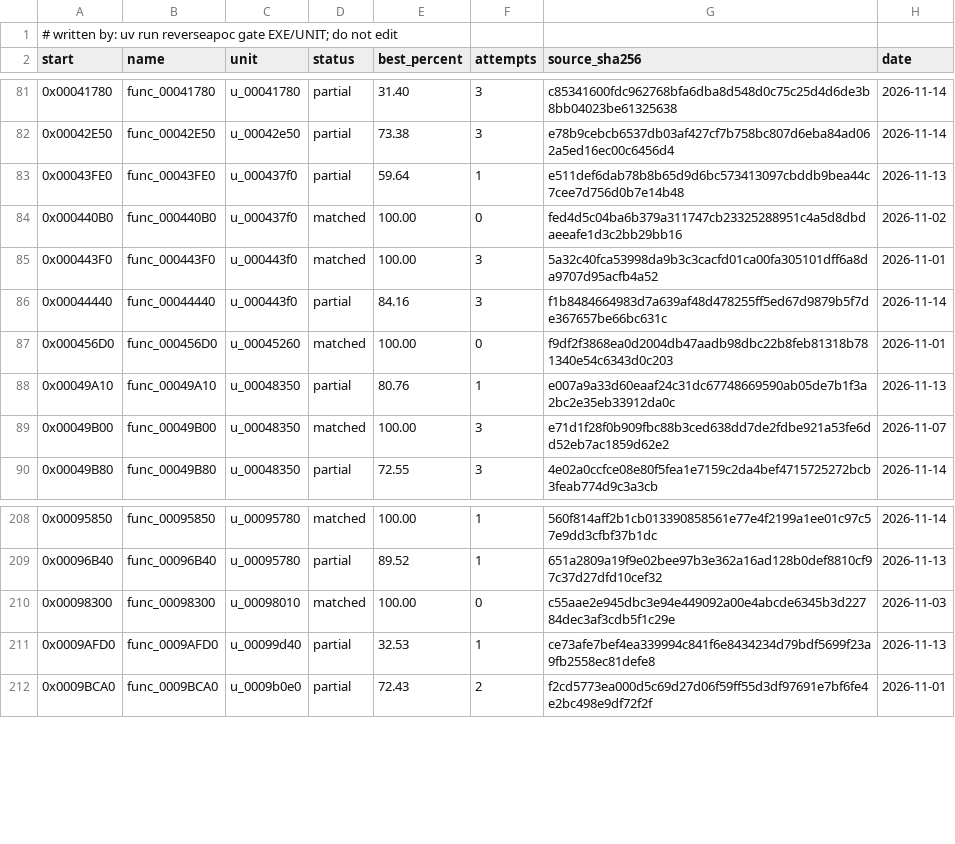
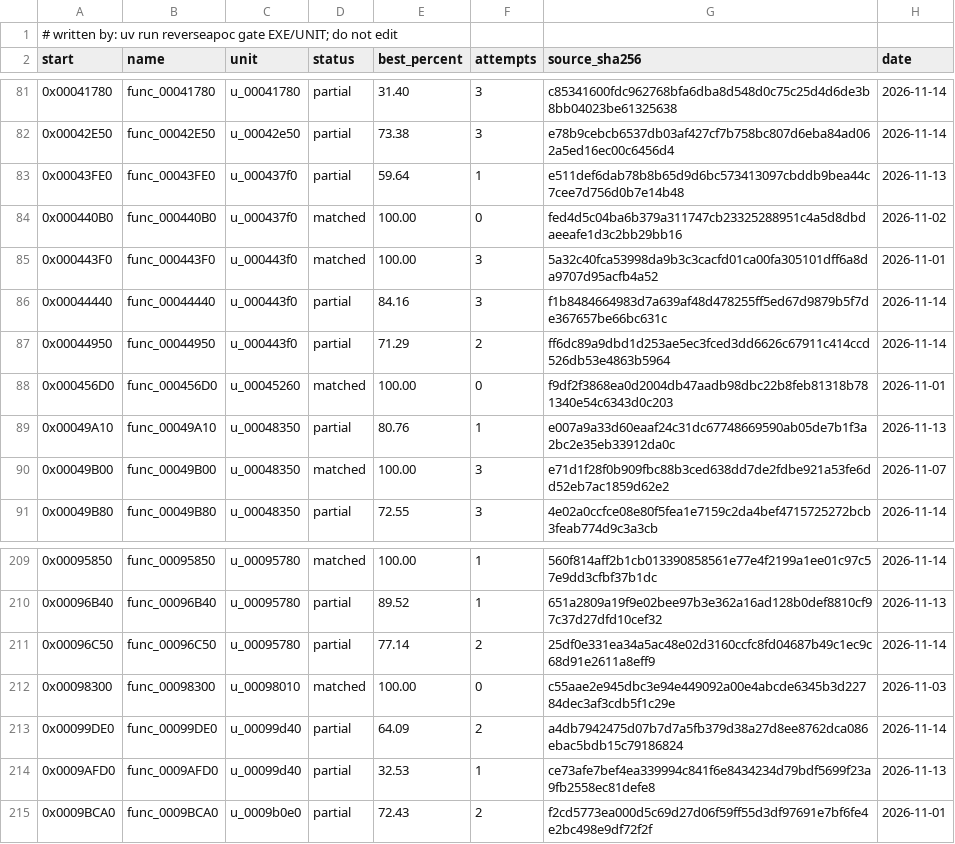
Before and after one commit to ayrtondenner/ReverseApoc, a CSV file: config/tacp/status.csv, drawn as a sheet; only a part is shown, gaps mark what is left out; the diff names each change by its address in the sheet, - before the commit and + after, or states it on an @@ line.

```diff
--- a/config/tacp/status.csv
+++ b/config/tacp/status.csv
+row 87: 0x00044950 | func_00044950 | u_000443f0 | partial | 71.29 | 2 | ff6dc89a9dbd1d253ae5ec3fced3dd6626c67911c414ccd526db53e4863b5964 | 2026-11-14
+row 211: 0x00096C50 | func_00096C50 | u_00095780 | partial | 77.14 | 2 | 25df0e331ea34a5ac48e02d3160ccfc8fd04687b49c1ec9c68d91e2611a8eff9 | 2026-11-14
+row 213: 0x00099DE0 | func_00099DE0 | u_00099d40 | partial | 64.09 | 2 | a4db7942475d07b7d7a5fb379d38a27d8ee8762dca086ebac5bdb15c79186824 | 2026-11-14
```
Also changed, not shown: config/ufo2p/status.csv, 1 other file.
